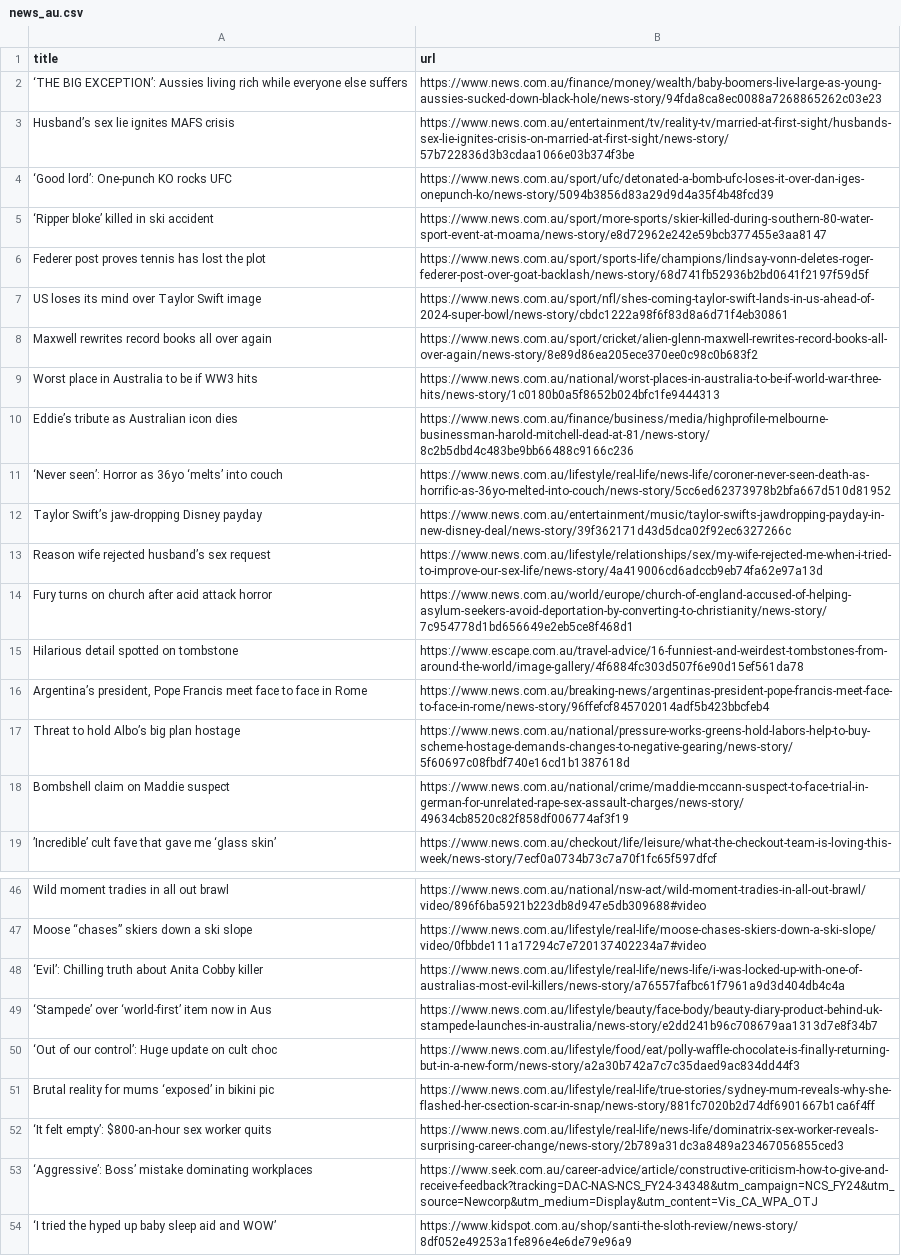
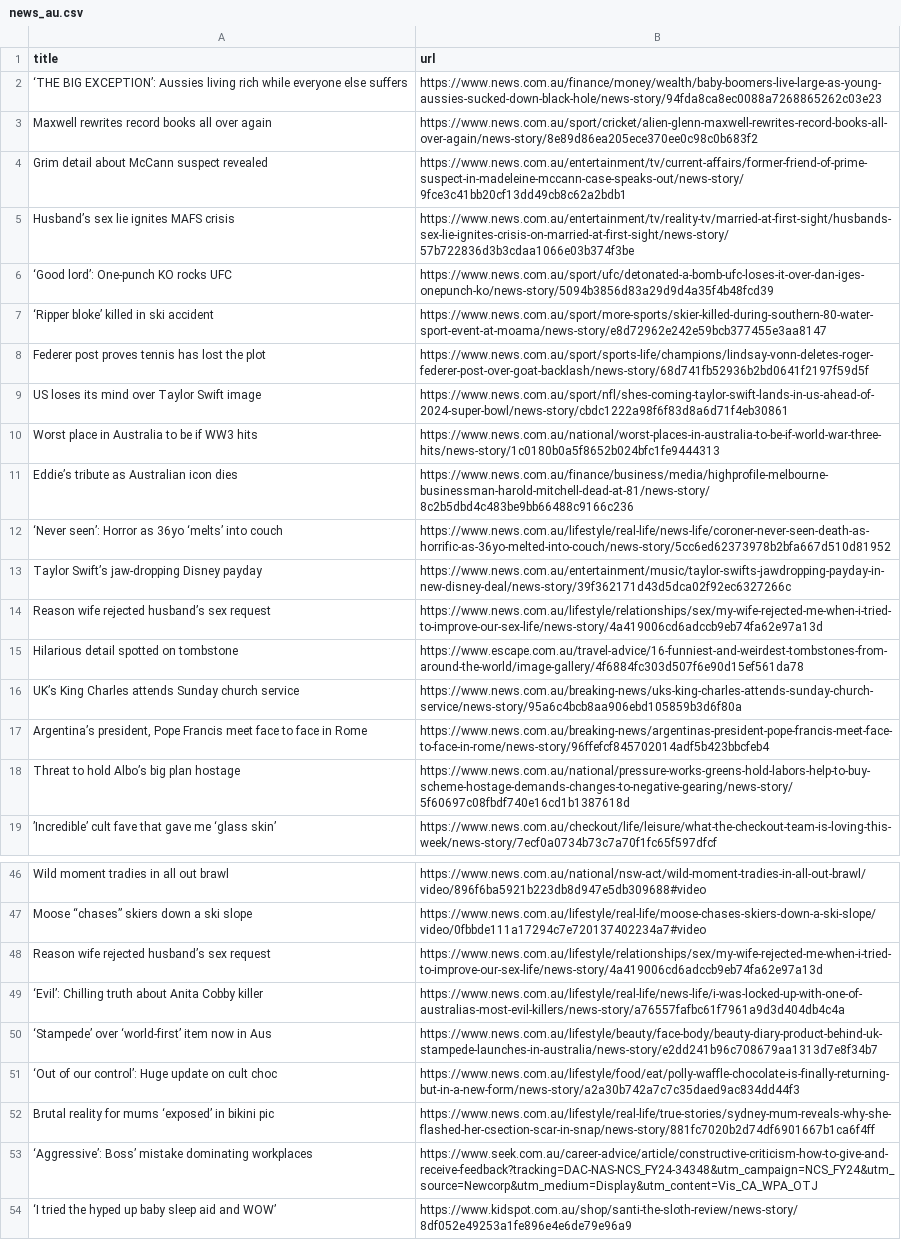
Before and after one commit to vlsachdev/automatic-scraper-news-au, a CSV file: news_au.csv, drawn as a sheet; only a part is shown, gaps mark what is left out.

```diff
--- a/news_au.csv
+++ b/news_au.csv
@@ -2,2 +2,4 @@ title,url
 ‘THE BIG EXCEPTION’: Aussies living rich while everyone else suffers,https://www.news.com.au/finance/money/wealth/baby-boomers-live-large-as-young-aussies-sucked-down-black-hole/news-story/94fda8ca8ec0088a7268865262c03e23
+Maxwell rewrites record books all over again,https://www.news.com.au/sport/cricket/alien-glenn-maxwell-rewrites-record-books-all-over-again/news-story/8e89d86ea205ece370ee0c98c0b683f2
+Grim detail about McCann suspect revealed,https://www.news.com.au/entertainment/tv/current-affairs/former-friend-of-prime-suspect-in-madeleine-mccann-case-speaks-out/news-story/9fce3c41bb20cf13dd49cb8c62a2bdb1
 Husband’s sex lie ignites MAFS crisis,https://www.news.com.au/entertainment/tv/reality-tv/married-at-first-sight/husbands-sex-lie-ignites-crisis-on-married-at-first-sight/news-story/57b722836d3b3cdaa1066e03b374f3be
@@ -7,3 +9,2 @@ Federer post proves tennis has lost the plot,https://www.news.com.au/sport/sport
 US loses its mind over Taylor Swift image,https://www.news.com.au/sport/nfl/shes-coming-taylor-swift-lands-in-us-ahead-of-2024-super-bowl/news-story/cbdc1222a98f6f83d8a6d71f4eb30861
-Maxwell rewrites record books all over again,https://www.news.com.au/sport/cricket/alien-glenn-maxwell-rewrites-record-books-all-over-again/news-story/8e89d86ea205ece370ee0c98c0b683f2
 Worst place in Australia to be if WW3 hits,https://www.news.com.au/national/worst-places-in-australia-to-be-if-world-war-three-hits/news-story/1c0180b0a5f8652b024bfc1fe9444313
@@ -13,7 +14,6 @@ Taylor Swift’s jaw-dropping Disney payday,https://www.news.com.au/entertainmen
 Reason wife rejected husband’s sex request,https://www.news.com.au/lifestyle/relationships/sex/my-wife-rejected-me-when-i-tried-to-improve-our-sex-life/news-story/4a419006cd6adccb9eb74fa62e97a13d
-Fury turns on church after acid attack horror,https://www.news.com.au/world/europe/church-of-england-accused-of-helping-asylum-seekers-avoid-deportation-by-converting-to-christianity/news-story/7c954778d1bd656649e2eb5ce8f468d1
 Hilarious detail spotted on tombstone,https://www.escape.com.au/travel-advice/16-funniest-and-weirdest-tombstones-from-around-the-world/image-gallery/4f6884fc303d507f6e90d15ef561da78
+UK’s King Charles attends Sunday church service,https://www.news.com.au/breaking-news/uks-king-charles-attends-sunday-church-service/news-story/95a6c4bcb8aa906ebd105859b3d6f80a
 "Argentina’s president, Pope Francis meet face to face in Rome",https://www.news.com.au/breaking-news/argentinas-president-pope-francis-meet-face-to-face-in-rome/news-story/96ffefcf845702014adf5b423bbcfeb4
 Threat to hold Albo’s big plan hostage,https://www.news.com.au/national/pressure-works-greens-hold-labors-help-to-buy-scheme-hostage-demands-changes-to-negative-gearing/news-story/5f60697c08fbdf740e16cd1b1387618d
-Bombshell claim on Maddie suspect,https://www.news.com.au/national/crime/maddie-mccann-suspect-to-face-trial-in-german-for-unrelated-rape-sex-assault-charges/news-story/49634cb8520c82f858df006774af3f19
 ’Incredible’ cult fave that gave me ‘glass skin’,https://www.news.com.au/checkout/life/leisure/what-the-checkout-team-is-loving-this-week/news-story/7ecf0a0734b73c7a70f1fc65f597dfcf
@@ -47,2 +47,3 @@ Wild moment tradies in all out brawl,https://www.news.com.au/national/nsw-act/wi
 Moose “chases” skiers down a ski slope,https://www.news.com.au/lifestyle/real-life/moose-chases-skiers-down-a-ski-slope/video/0fbbde111a17294c7e720137402234a7#video
+Reason wife rejected husband’s sex request,https://www.news.com.au/lifestyle/relationships/sex/my-wife-rejected-me-when-i-tried-to-improve-our-sex-life/news-story/4a419006cd6adccb9eb74fa62e97a13d
 ‘Evil’: Chilling truth about Anita Cobby killer,https://www.news.com.au/lifestyle/real-life/news-life/i-was-locked-up-with-one-of-australias-most-evil-killers/news-story/a76557fafbc61f7961a9d3d404db4c4a
@@ -51,3 +52,2 @@ Moose “chases” skiers down a ski slope,https://www.news.com.au/lifestyle/rea
 Brutal reality for mums ‘exposed’ in bikini pic,https://www.news.com.au/lifestyle/real-life/true-stories/sydney-mum-reveals-why-she-flashed-her-csection-scar-in-snap/news-story/881fc7020b2d74df6901667b1ca6f4ff
-‘It felt empty’: $800-an-hour sex worker quits,https://www.news.com.au/lifestyle/real-life/news-life/dominatrix-sex-worker-reveals-surprising-career-change/news-story/2b789a31dc3a8489a23467056855ced3
 ‘Aggressive’: Boss’ mistake dominating workplaces,https://www.seek.com.au/career-advice/article/constructive-criticism-how-to-give-and-receive-feedback?tracking=DAC-NAS-NCS_FY24-34348&utm_campaign=NCS_FY24&utm_source=Newcorp&utm_medium=Display&utm_content=Vis_CA_WPA_OTJ
```
